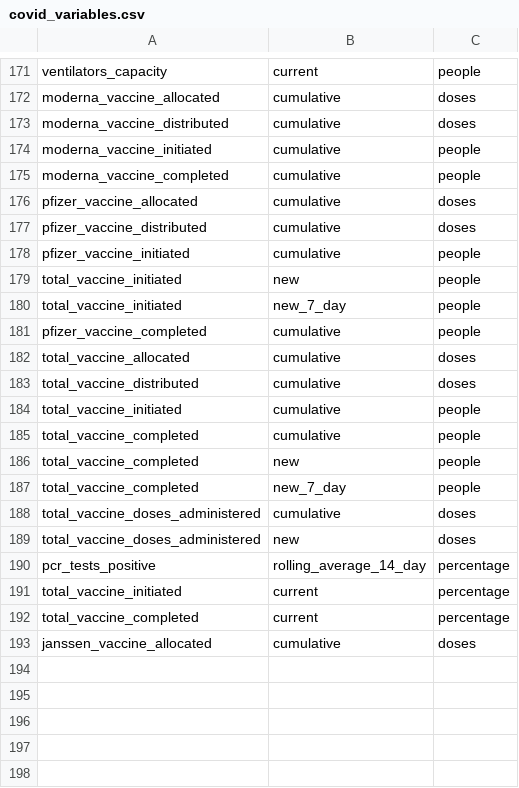
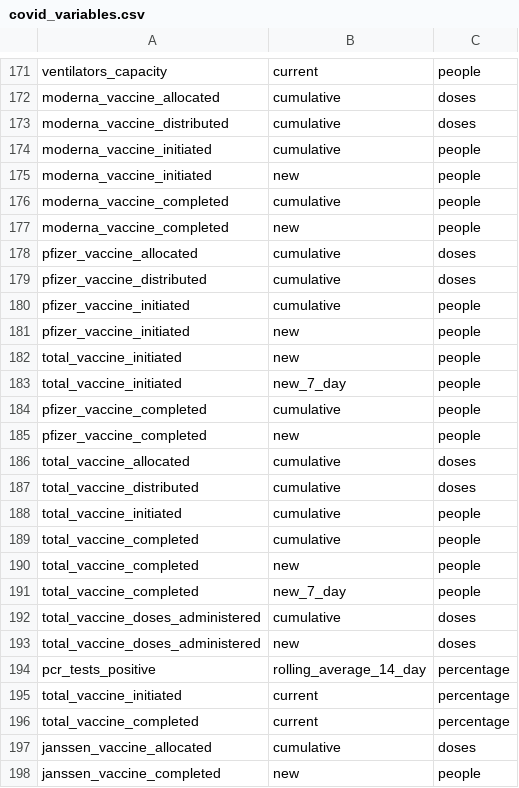
Before and after one commit to act-now-coalition/can-scrapers, a CSV file: can_tools/bootstrap_data/covid_variables.csv, drawn as a sheet; only a part is shown, gaps mark what is left out.

Commit message:
fix variable errors and combine detroit and wayne counties

```diff
--- a/can_tools/bootstrap_data/covid_variables.csv
+++ b/can_tools/bootstrap_data/covid_variables.csv
@@ -174,3 +174,5 @@ moderna_vaccine_distributed,cumulative,doses
 moderna_vaccine_initiated,cumulative,people
+moderna_vaccine_initiated,new,people
 moderna_vaccine_completed,cumulative,people
+moderna_vaccine_completed,new,people
 pfizer_vaccine_allocated,cumulative,doses
@@ -178,2 +180,3 @@ pfizer_vaccine_distributed,cumulative,doses
 pfizer_vaccine_initiated,cumulative,people
+pfizer_vaccine_initiated,new,people
 total_vaccine_initiated,new,people
@@ -181,2 +184,3 @@ total_vaccine_initiated,new_7_day,people
 pfizer_vaccine_completed,cumulative,people
+pfizer_vaccine_completed,new,people
 total_vaccine_allocated,cumulative,doses
@@ -193 +197,2 @@ total_vaccine_completed,current,percentage
 janssen_vaccine_allocated,cumulative,doses
+janssen_vaccine_completed,new,people
```
Also changed, not shown: 1 other file.
